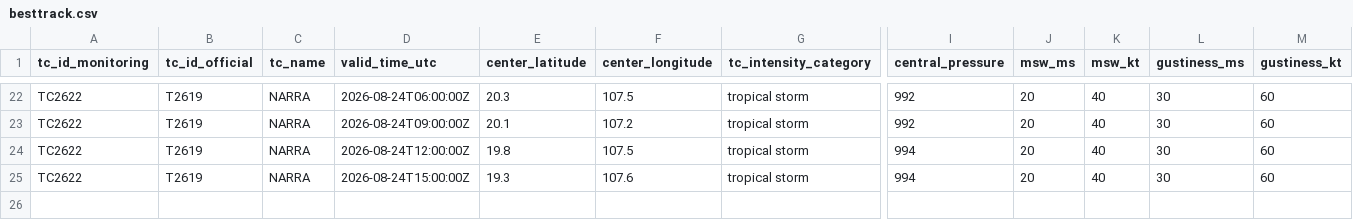
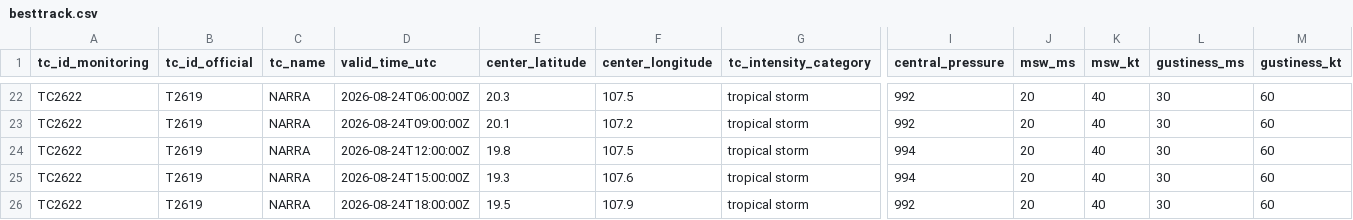
Before and after one commit to beuraieon-a/jma-tc-tracker, a CSV file: data/T2619_NARRA/besttrack.csv, drawn as a sheet; only a part is shown, gaps mark what is left out; rows hold the shown columns only; the diff names each change by its address in the sheet, - before the commit and + after, or states it on an @@ line.

Commit message:
data: 32766120794 2026-08-24T19:05:28Z

```diff
--- a/data/T2619_NARRA/besttrack.csv
+++ b/data/T2619_NARRA/besttrack.csv
+row 26: TC2622 | T2619 | NARRA | 2026-08-24T18:00:00Z | 19.5 | 107.9 | tropical storm | 992 | 20 | 40 | 30 | 60
```
Also changed, not shown: 4 other files.
